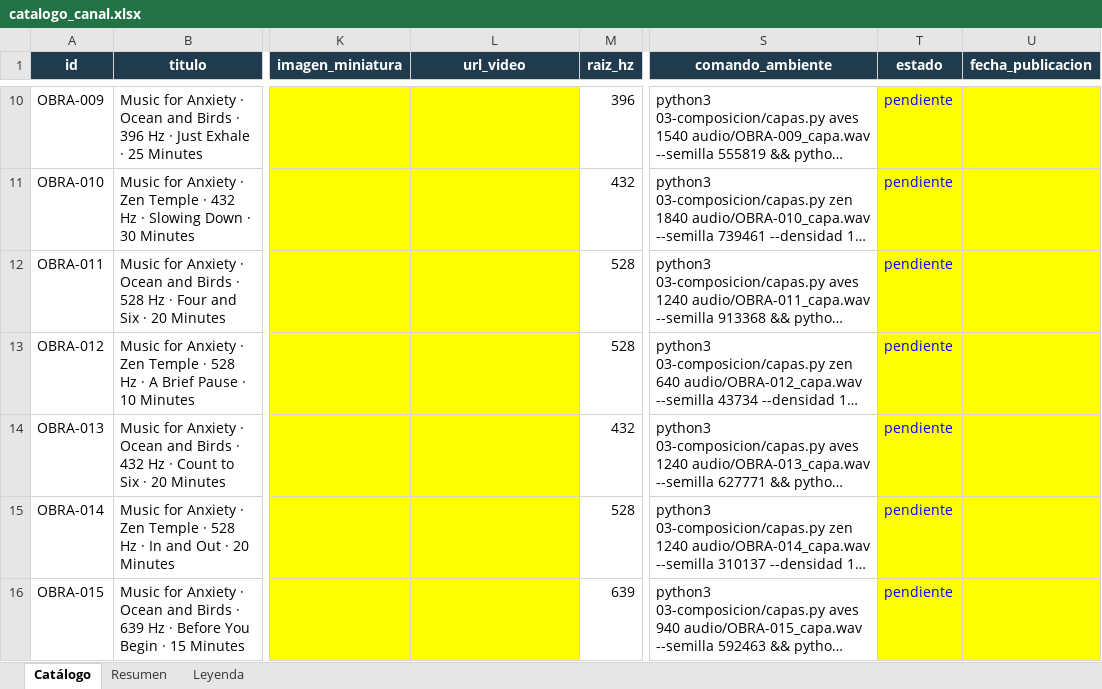
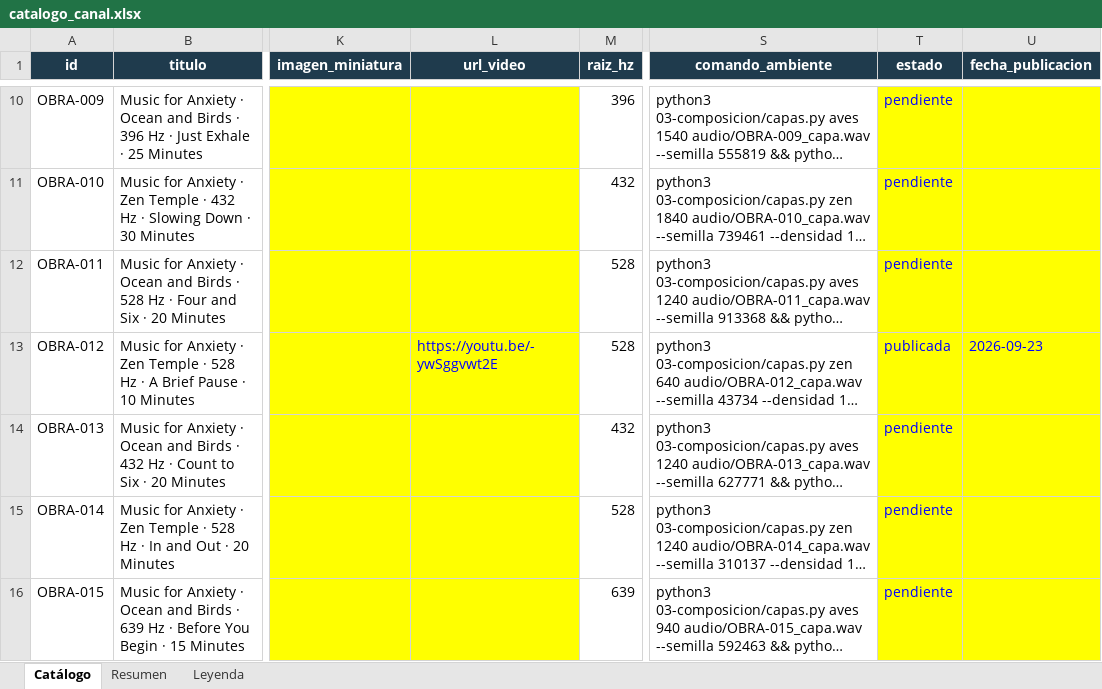
Before and after one commit to tukivirtal/canal_setiembre2026, an Excel workbook: 08-catalogo/catalogo_canal.xlsx, sheet Catálogo, drawn as a sheet; only a part is shown, gaps mark what is left out; long unchanged cells end in …; values as stored, in another font and other column widths than the file's, no borders; the diff names each change by its address in the sheet, - before the commit and + after, or states it on an @@ line.

```diff
--- a/08-catalogo/catalogo_canal.xlsx (sheet Catálogo)
+++ b/08-catalogo/catalogo_canal.xlsx (sheet Catálogo)
-L13 (url_video): (empty)
+L13 (url_video): https://youtu.be/-ywSggvwt2E
-T13 (estado): pendiente
+T13 (estado): publicada
-U13 (fecha_publicacion): (empty)
+U13 (fecha_publicacion): 2026-09-23
```
Also changed, not shown: 3 other files.
